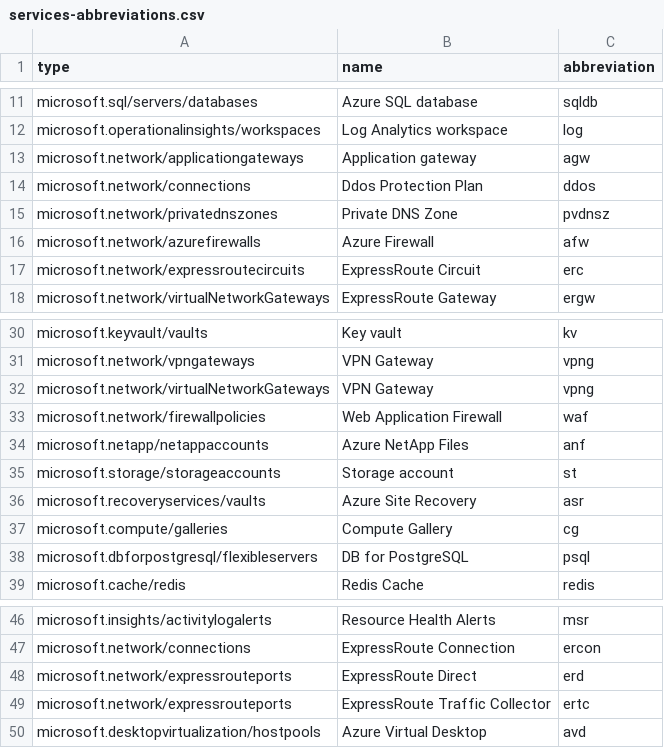
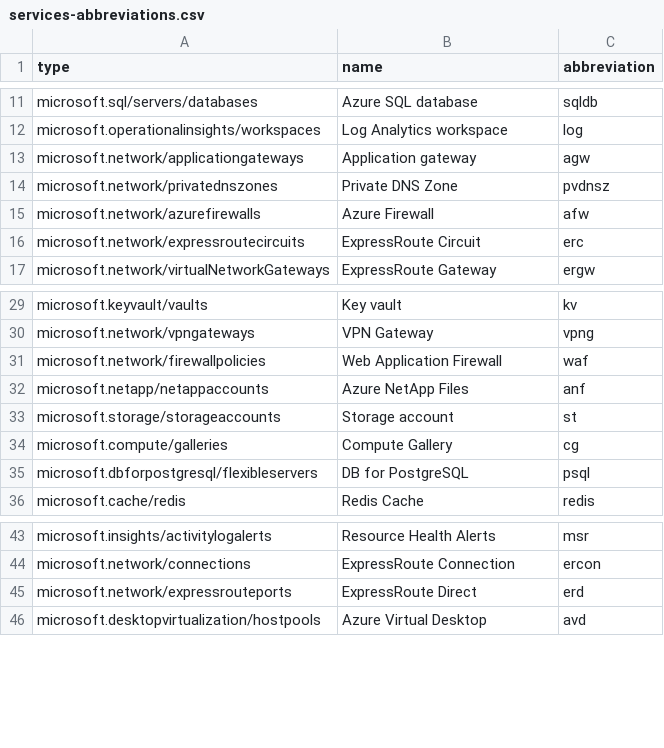
Before and after one commit to Azure/Azure-Proactive-Resiliency-Library, a CSV file: services-abbreviations.csv, drawn as a sheet; only a part is shown, gaps mark what is left out.

Commit message:
Update services-abbreviations.csv (#288)
updating csv file.

```diff
--- a/services-abbreviations.csv
+++ b/services-abbreviations.csv
@@ -13,3 +13,2 @@ microsoft.operationalinsights/workspaces,Log Analytics workspace,log
 microsoft.network/applicationgateways,Application gateway,agw
-microsoft.network/connections,Ddos Protection Plan,ddos
 microsoft.network/privatednszones,Private DNS Zone,pvdnsz
@@ -31,3 +30,2 @@ microsoft.keyvault/vaults,Key vault,kv
 microsoft.network/vpngateways,VPN Gateway,vpng
-microsoft.network/virtualNetworkGateways,VPN Gateway,vpng
 microsoft.network/firewallpolicies,Web Application Firewall,waf
@@ -35,3 +33,2 @@ microsoft.netapp/netappaccounts,Azure NetApp Files,anf
 microsoft.storage/storageaccounts,Storage account,st
-microsoft.recoveryservices/vaults,Azure Site Recovery,asr
 microsoft.compute/galleries,Compute Gallery,cg
@@ -48,3 +45,2 @@ microsoft.network/connections,ExpressRoute Connection,ercon
 microsoft.network/expressrouteports,ExpressRoute Direct,erd
-microsoft.network/expressrouteports,ExpressRoute Traffic Collector,ertc
 microsoft.desktopvirtualization/hostpools,Azure Virtual Desktop,avd
```
